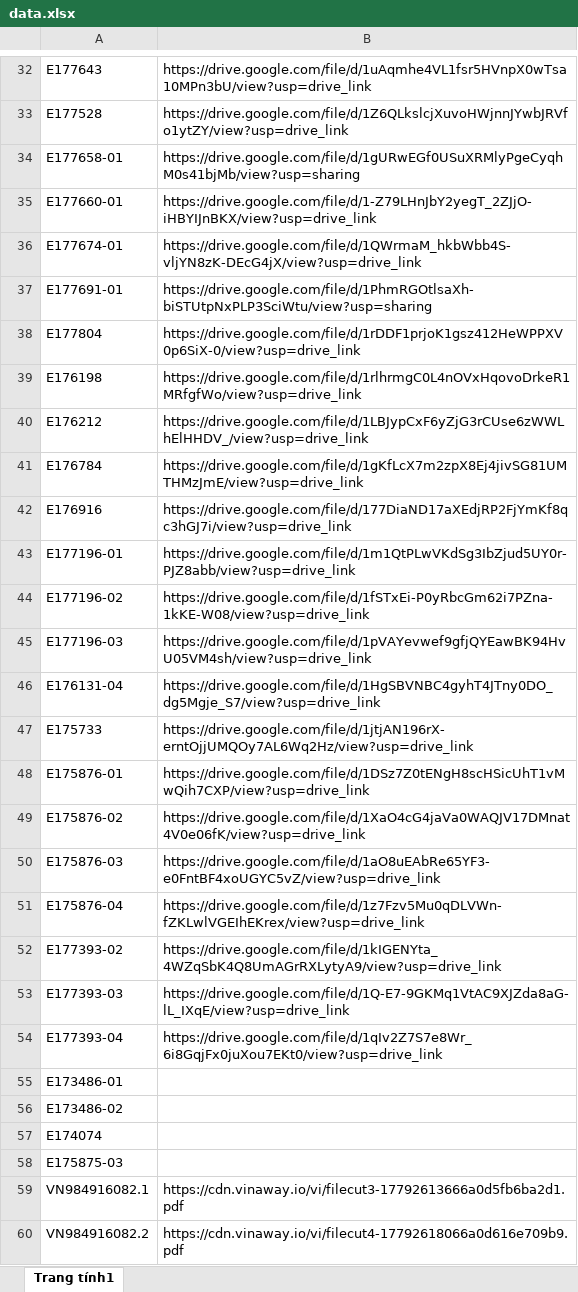
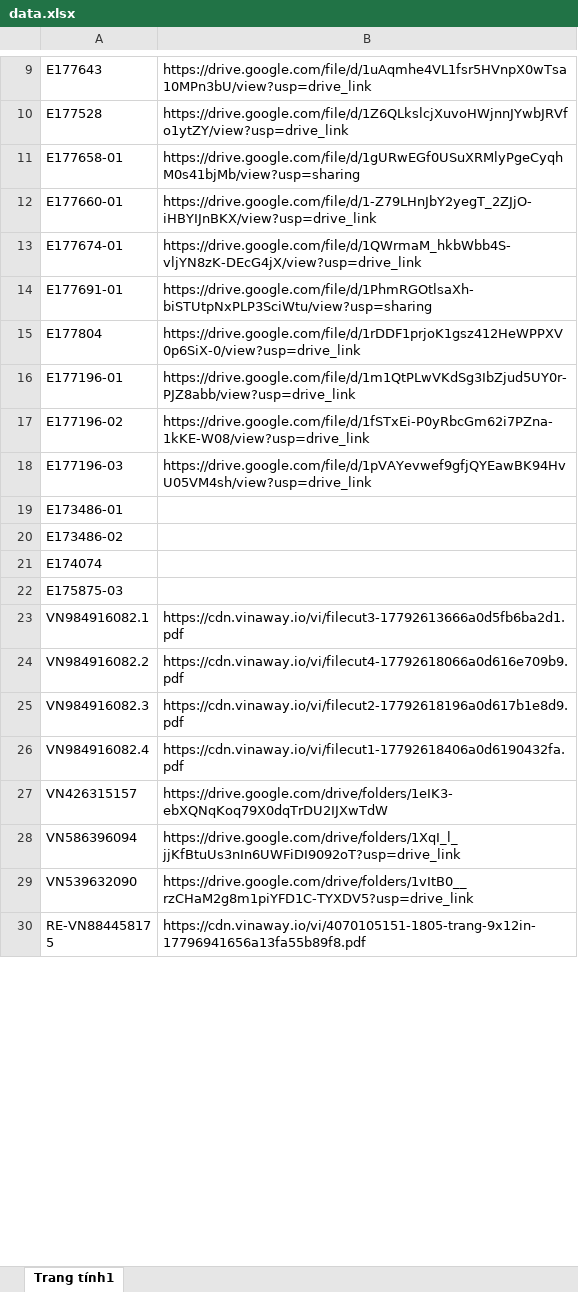
Before and after one commit to tranquangduc2k1-lgtm/NTH, an Excel workbook: data.xlsx, sheet Trang tính1, drawn as a sheet; only a part is shown, gaps mark what is left out; the shorter side is filled out with more unchanged rows; values as stored, in another font and other column widths than the file's, no borders; table styles not drawn; removed rows and columns are numbered as before the commit, all else as after; the diff covers the shown part only; the diff names each change by its address in the sheet, - before the commit and + after, or states it on an @@ line.

```diff
--- a/data.xlsx (sheet Trang tính1)
+++ b/data.xlsx (sheet Trang tính1)
-row 39: E176198 | https://drive.google.com/file/d/1rlhrmgC0L4nOVxHqovoDrkeR1MRfgfWo/view?usp=drive_link
-row 40: E176212 | https://drive.google.com/file/d/1LBJypCxF6yZjG3rCUse6zWWLhElHHDV_/view?usp=drive_link
-row 41: E176784 | https://drive.google.com/file/d/1gKfLcX7m2zpX8Ej4jivSG81UMTHMzJmE/view?usp=drive_link
-row 42: E176916 | https://drive.google.com/file/d/177DiaND17aXEdjRP2FjYmKf8qc3hGJ7i/view?usp=drive_link
-row 46: E176131-04 | https://drive.google.com/file/d/1HgSBVNBC4gyhT4JTny0DO_dg5Mgje_S7/view?usp=drive_link
-row 47: E175733 | https://drive.google.com/file/d/1jtjAN196rX-erntOjjUMQOy7AL6Wq2Hz/view?usp=drive_link
-row 48: E175876-01 | https://drive.google.com/file/d/1DSz7Z0tENgH8scHSicUhT1vMwQih7CXP/view?usp=drive_link
-row 49: E175876-02 | https://drive.google.com/file/d/1XaO4cG4jaVa0WAQJV17DMnat4V0e06fK/view?usp=drive_link
-row 50: E175876-03 | https://drive.google.com/file/d/1aO8uEAbRe65YF3-e0FntBF4xoUGYC5vZ/view?usp=drive_link
-row 51: E175876-04 | https://drive.google.com/file/d/1z7Fzv5Mu0qDLVWn-fZKLwlVGEIhEKrex/view?usp=drive_link
-row 52: E177393-02 | https://drive.google.com/file/d/1kIGENYta_4WZqSbK4Q8UmAGrRXLytyA9/view?usp=drive_link
-row 53: E177393-03 | https://drive.google.com/file/d/1Q-E7-9GKMq1VtAC9XJZda8aG-lL_IXqE/view?usp=drive_link
-row 54: E177393-04 | https://drive.google.com/file/d/1qIv2Z7S7e8Wr_6i8GqjFx0juXou7EKt0/view?usp=drive_link
```
Also changed, not shown: 64 added rows, 32 removed rows and 2 edited cells elsewhere in this sheet, 1 other file.
